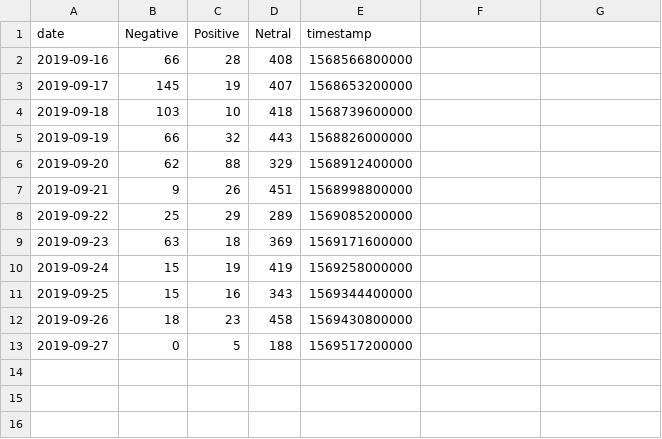
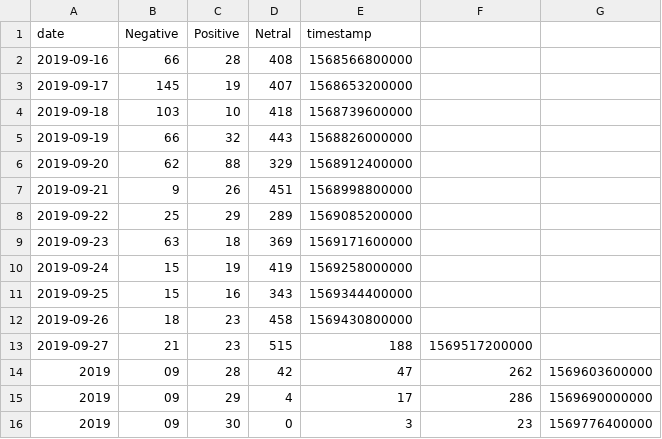
Before and after one commit to VolantisBRI/VolantisProject, a CSV file: Sentiment Screen 4/BRI - sentiment.csv, drawn as a sheet; removed rows and columns are numbered as before the commit, all else as after; the diff names each change by its address in the sheet, - before the commit and + after, or states it on an @@ line.

Commit message:
Update BRI - sentiment.csv

```diff
--- a/Sentiment Screen 4/BRI - sentiment.csv
+++ b/Sentiment Screen 4/BRI - sentiment.csv
-row 13: 2019-09-27 | 0 | 5 | 188 | 1569517200000
+row 13: 2019-09-27 | 21 | 23 | 515 | 188 | 1569517200000
+row 14: 2019 | 09 | 28 | 42 | 47 | 262 | 1569603600000
+row 15: 2019 | 09 | 29 | 4 | 17 | 286 | 1569690000000
+row 16: 2019 | 09 | 30 | 0 | 3 | 23 | 1569776400000
```
